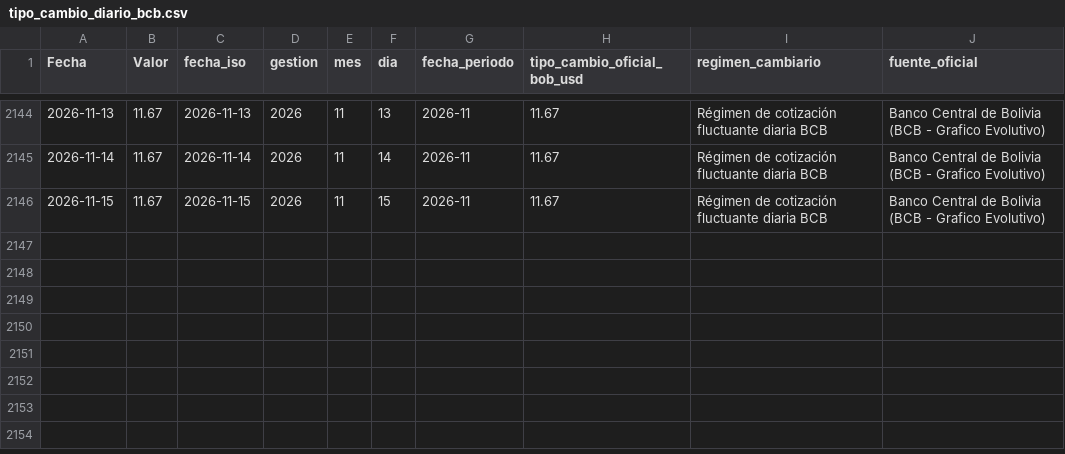
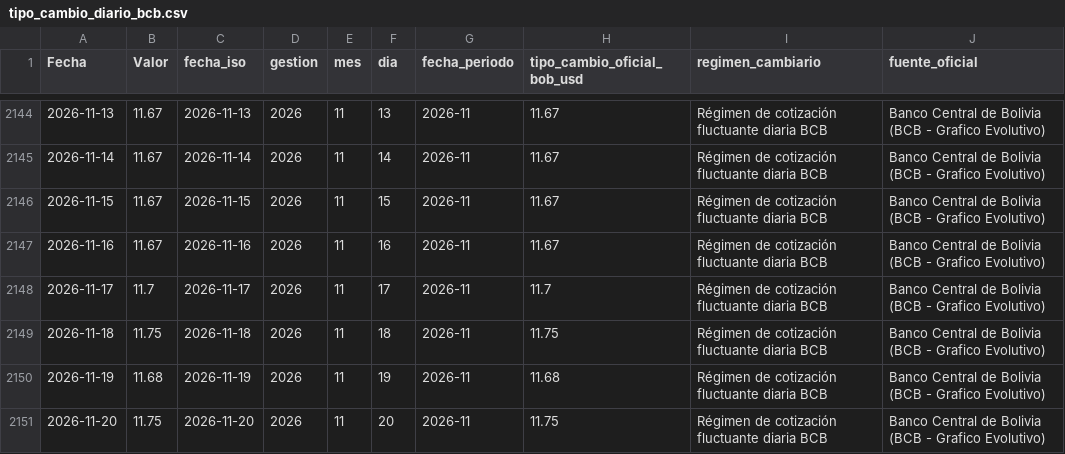
Before and after one commit to Data-Industry/Desarollo-Proyecto, a CSV file: data/processed/tipo_cambio_diario_bcb.csv, drawn as a sheet; only a part is shown, gaps mark what is left out.

```diff
--- a/data/processed/tipo_cambio_diario_bcb.csv
+++ b/data/processed/tipo_cambio_diario_bcb.csv
@@ -2146 +2146,6 @@
 2026-11-15,11.67,2026-11-15,2026,11,15,2026-11,11.67,Régimen de cotización fluctuante diaria BCB,Banco Central de Bolivia (BCB - Grafico Evolutivo)
+2026-11-16,11.67,2026-11-16,2026,11,16,2026-11,11.67,Régimen de cotización fluctuante diaria BCB,Banco Central de Bolivia (BCB - Grafico Evolutivo)
+2026-11-17,11.7,2026-11-17,2026,11,17,2026-11,11.7,Régimen de cotización fluctuante diaria BCB,Banco Central de Bolivia (BCB - Grafico Evolutivo)
+2026-11-18,11.75,2026-11-18,2026,11,18,2026-11,11.75,Régimen de cotización fluctuante diaria BCB,Banco Central de Bolivia (BCB - Grafico Evolutivo)
+2026-11-19,11.68,2026-11-19,2026,11,19,2026-11,11.68,Régimen de cotización fluctuante diaria BCB,Banco Central de Bolivia (BCB - Grafico Evolutivo)
+2026-11-20,11.75,2026-11-20,2026,11,20,2026-11,11.75,Régimen de cotización fluctuante diaria BCB,Banco Central de Bolivia (BCB - Grafico Evolutivo)
```
Also changed, not shown: data/processed/tipo_cambio_historico_bolivia.csv, data/processed/tipo_cambio_mensual_bcb.csv, 3 other files.
